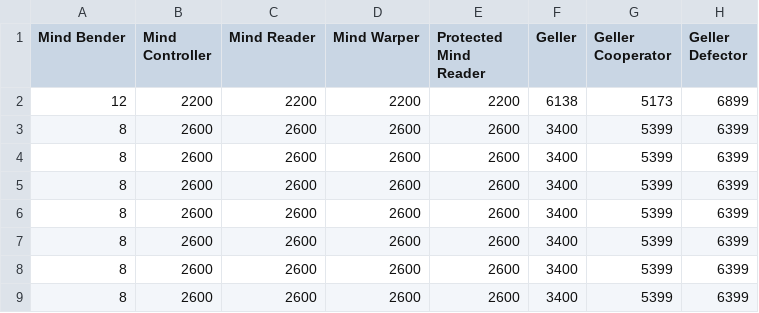
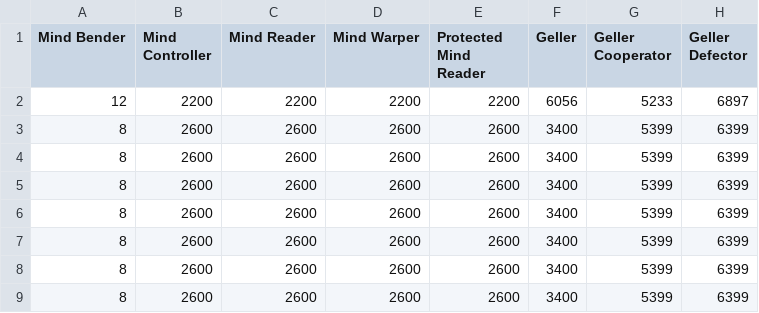
Before and after one commit to Axelrod-Python/Axelrod, a CSV file: assets/cheating_results.csv, drawn as a sheet; only a part is shown.

```diff
--- a/assets/cheating_results.csv
+++ b/assets/cheating_results.csv
@@ -1,3 +1,3 @@
 Mind Bender, Mind Controller, Mind Reader, Mind Warper, Protected Mind Reader, Geller, Geller Cooperator, Geller Defector
-12, 2200, 2200, 2200, 2200, 6138, 5173, 6899
+12, 2200, 2200, 2200, 2200, 6056, 5233, 6897
 8, 2600, 2600, 2600, 2600, 3400, 5399, 6399
```
Also changed, not shown: assets/all_results.csv, assets/basic_results.csv, 5 other files.
